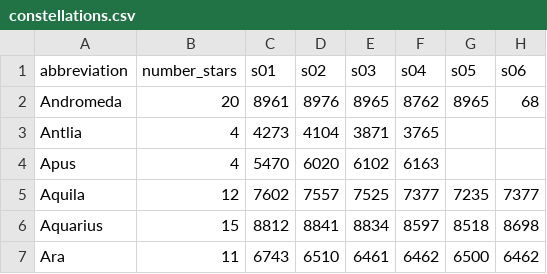
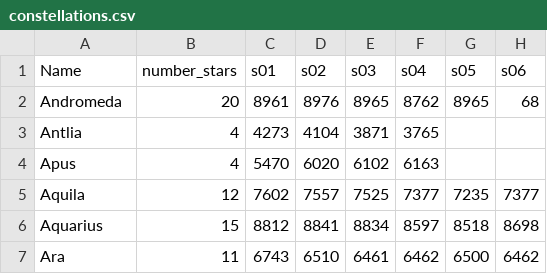
Before and after one commit to camilafresitaa/ConstellationsMap, a CSV file: data/constellations.csv, drawn as a sheet; only a part is shown; the diff names each change by its address in the sheet, - before the commit and + after, or states it on an @@ line.

Commit message:
Update constellations.csv file.

```diff
--- a/data/constellations.csv
+++ b/data/constellations.csv
-A1: abbreviation
+A1: Name
```
